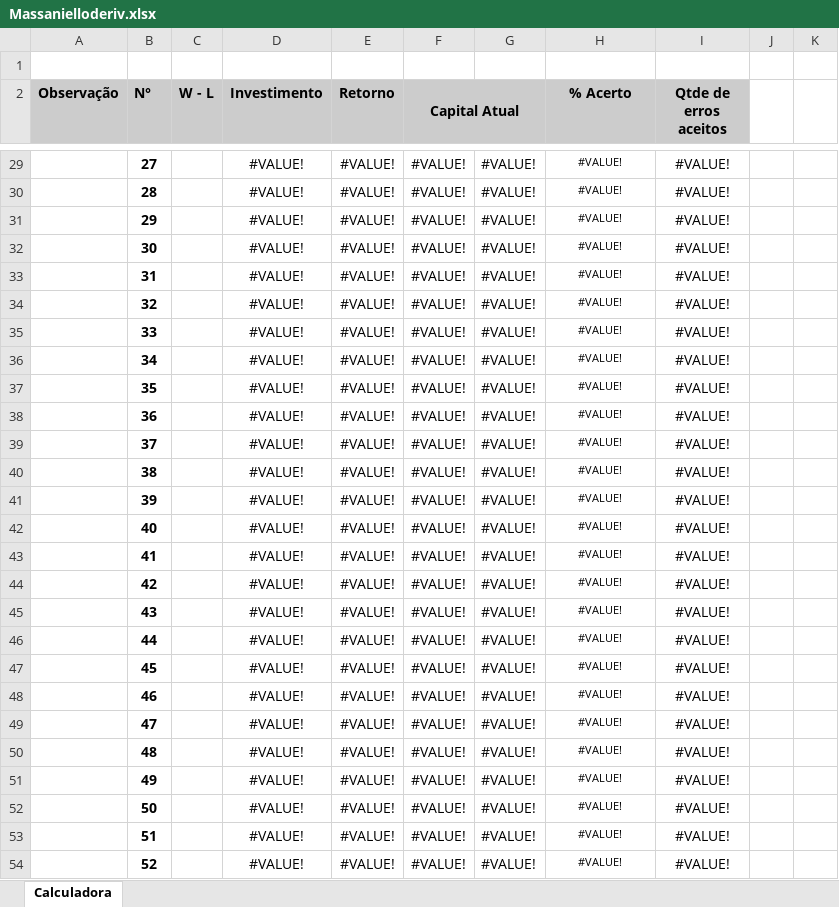
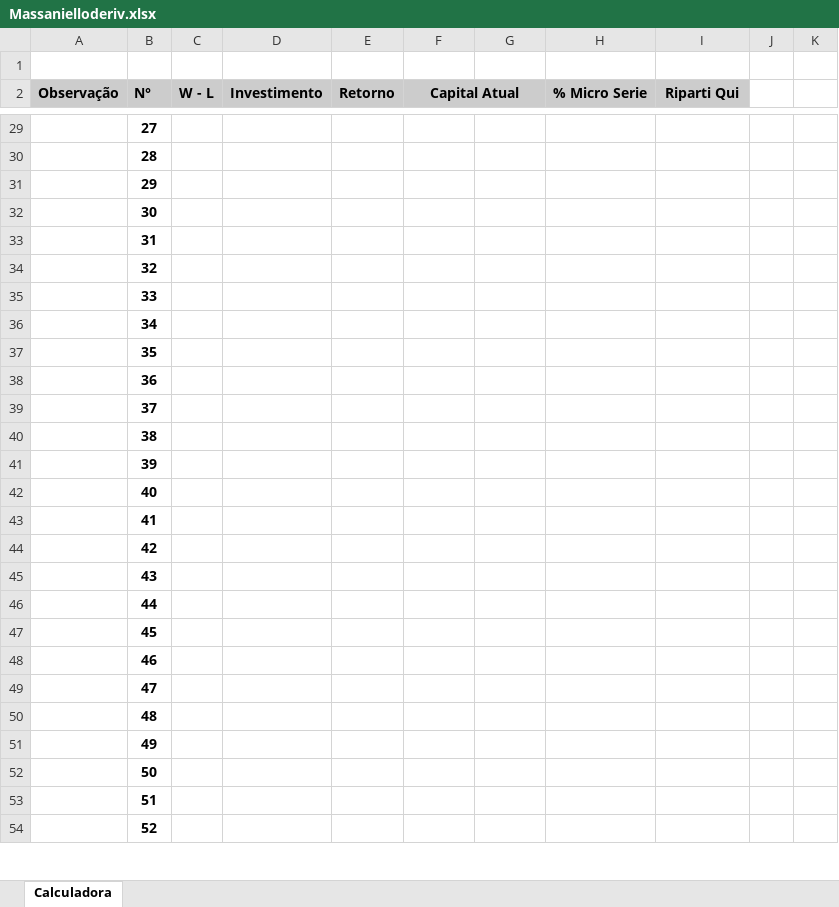
Before and after one commit to ViniciosPsidonik/iq, an Excel workbook: deriv-api/Massanielloderiv.xlsx, sheet Calculadora, drawn as a sheet; only a part is shown, gaps mark what is left out; values as stored, in another font and other column widths than the file's, no borders; charts and pictures and conditional formats not drawn; the diff covers the shown part only; the diff names each change by its address in the sheet, - before the commit and + after, or states it on an @@ line.

```diff
--- a/deriv-api/Massanielloderiv.xlsx (sheet Calculadora)
+++ b/deriv-api/Massanielloderiv.xlsx (sheet Calculadora)
-H2: % Acerto
+H2: % Micro Serie
-I2: Qtde de erros aceitos
+I2: Riparti Qui
-D29:D54 (Investimento): #VALUE!
+D29:D54 (Investimento): (empty)
-E29:E54 (Retorno): #VALUE!
+E29:E54 (Retorno): (empty)
-F29:F54 (Capital Atual): #VALUE!
+F29:F54 (Capital Atual): (empty)
-G29:G54: #VALUE!
+G29:G54: (empty)
-H29:H54 (% Micro Serie): #VALUE!
+H29:H54 (% Micro Serie): (empty)
-I29:I54 (Riparti Qui): #VALUE!
+I29:I54 (Riparti Qui): (empty)
```
Also changed, not shown: 445 edited cells elsewhere in this sheet, charts or pictures, 16 other files.
